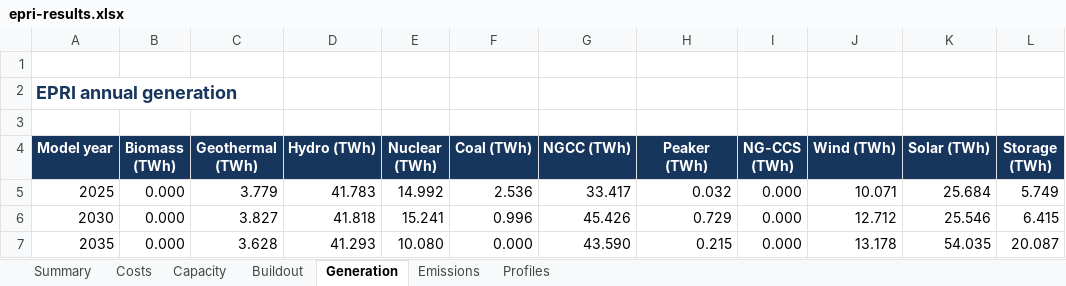
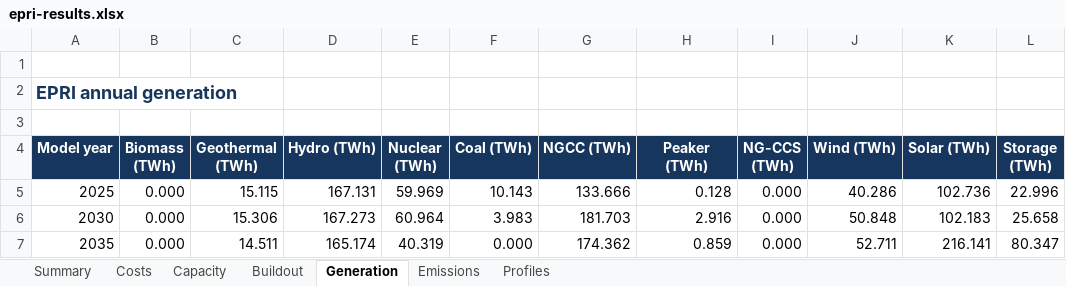
Before and after one commit to nxshi/GenX_9n_WECC, an Excel workbook: example_systems/0_nine_zones_w_multistage/website/dist/downloads/epri-results.xlsx, sheet Generation, drawn as a sheet; only a part is shown; values as stored, in another font and other column widths than the file's, no borders; the diff covers the shown part only; the diff names each change by its address in the sheet, - before the commit and + after, or states it on an @@ line.

Commit message:
Update system costs and generation comparisons

```diff
--- a/example_systems/0_nine_zones_w_multistage/website/dist/downloads/epri-results.xlsx (sheet Generation)
+++ b/example_systems/0_nine_zones_w_multistage/website/dist/downloads/epri-results.xlsx (sheet Generation)
-C5 (Geothermal (TWh)): 3.779
+C5 (Geothermal (TWh)): 15.115
-D5 (Hydro (TWh)): 41.783
+D5 (Hydro (TWh)): 167.131
-E5 (Nuclear (TWh)): 14.992
+E5 (Nuclear (TWh)): 59.969
-F5 (Coal (TWh)): 2.536
+F5 (Coal (TWh)): 10.143
-G5 (NGCC (TWh)): 33.417
+G5 (NGCC (TWh)): 133.666
-H5 (Peaker (TWh)): 0.032
+H5 (Peaker (TWh)): 0.128
-J5 (Wind (TWh)): 10.071
+J5 (Wind (TWh)): 40.286
-K5 (Solar (TWh)): 25.684
+K5 (Solar (TWh)): 102.736
-L5 (Storage (TWh)): 5.749
+L5 (Storage (TWh)): 22.996
-C6 (Geothermal (TWh)): 3.827
+C6 (Geothermal (TWh)): 15.306
-D6 (Hydro (TWh)): 41.818
+D6 (Hydro (TWh)): 167.273
-E6 (Nuclear (TWh)): 15.241
+E6 (Nuclear (TWh)): 60.964
-F6 (Coal (TWh)): 0.996
+F6 (Coal (TWh)): 3.983
-G6 (NGCC (TWh)): 45.426
+G6 (NGCC (TWh)): 181.703
-H6 (Peaker (TWh)): 0.729
+H6 (Peaker (TWh)): 2.916
-J6 (Wind (TWh)): 12.712
+J6 (Wind (TWh)): 50.848
-K6 (Solar (TWh)): 25.546
+K6 (Solar (TWh)): 102.183
-L6 (Storage (TWh)): 6.415
+L6 (Storage (TWh)): 25.658
-C7 (Geothermal (TWh)): 3.628
+C7 (Geothermal (TWh)): 14.511
-D7 (Hydro (TWh)): 41.293
+D7 (Hydro (TWh)): 165.174
-E7 (Nuclear (TWh)): 10.080
+E7 (Nuclear (TWh)): 40.319
-G7 (NGCC (TWh)): 43.590
+G7 (NGCC (TWh)): 174.362
-H7 (Peaker (TWh)): 0.215
+H7 (Peaker (TWh)): 0.859
-J7 (Wind (TWh)): 13.178
+J7 (Wind (TWh)): 52.711
-K7 (Solar (TWh)): 54.035
+K7 (Solar (TWh)): 216.141
-L7 (Storage (TWh)): 20.087
+L7 (Storage (TWh)): 80.347
```
Also changed, not shown: 16 edited cells elsewhere in this sheet, example_systems/0_nine_zones_w_multistage/website/dist/downloads/genx-kmeans-myopic-results.xlsx, example_systems/0_nine_zones_w_multistage/website/dist/downloads/genx-sampled-weeks-myopic-results.xlsx, 5 other files.
